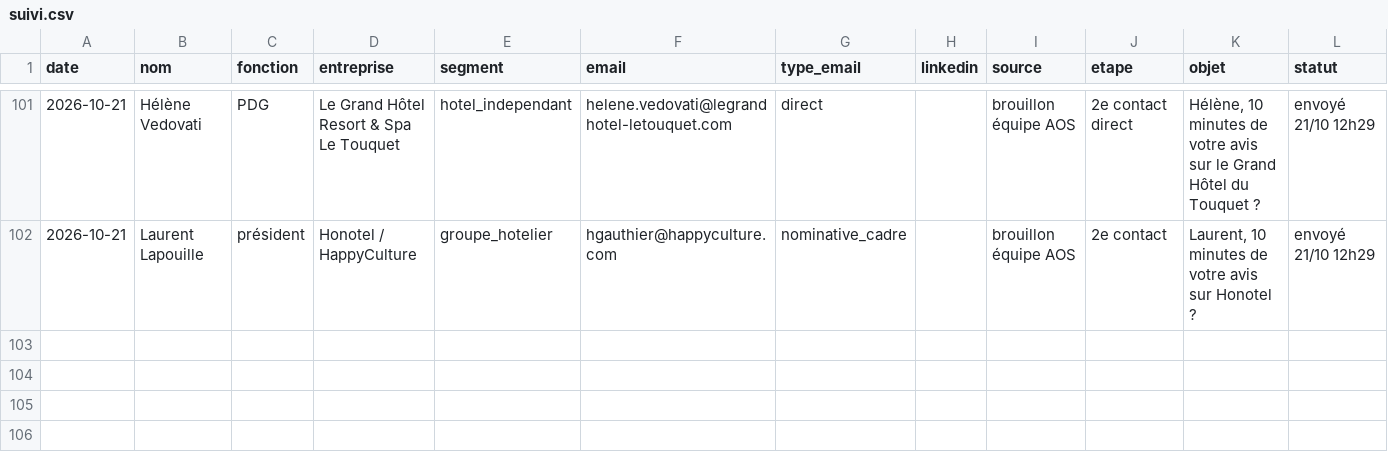
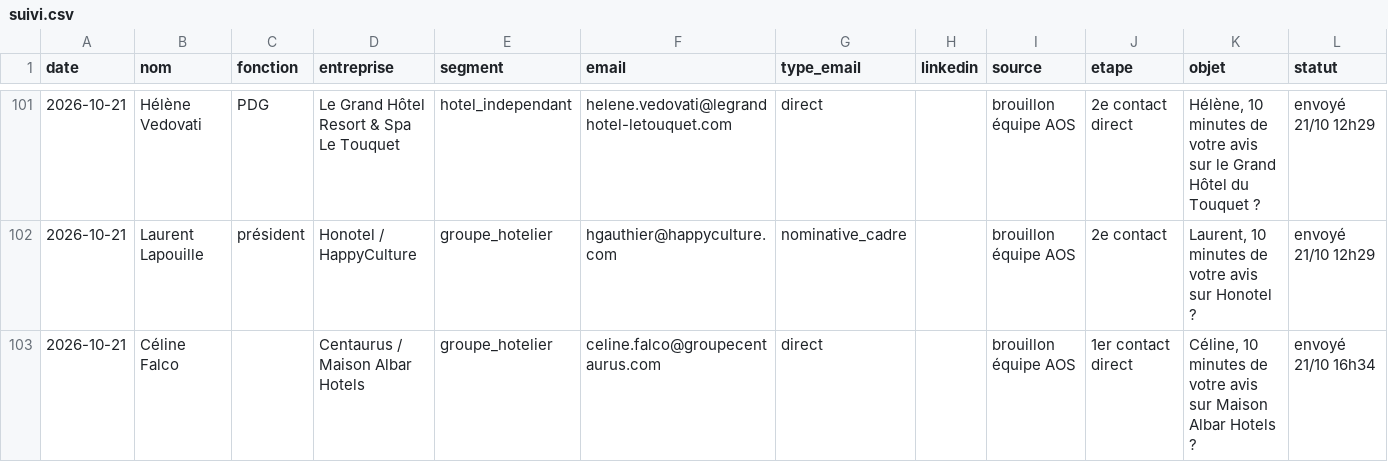
Before and after one commit to sofiane-agencybinari/reception-ai, a CSV file: prospection/suivi.csv, drawn as a sheet; only a part is shown, gaps mark what is left out; the diff names each change by its address in the sheet, - before the commit and + after, or states it on an @@ line.

```diff
--- a/prospection/suivi.csv
+++ b/prospection/suivi.csv
+row 103: 2026-10-21 | Céline Falco |  | Centaurus / Maison Albar Hotels | groupe_hotelier | celine.falco@groupecentaurus.com | direct |  | brouillon équipe AOS | 1er contact direct | Céline, 10 minutes de votre avis sur Maison Albar Hotels ? | envoyé 21/10 16h34
```
Also changed, not shown: 2 other files.
